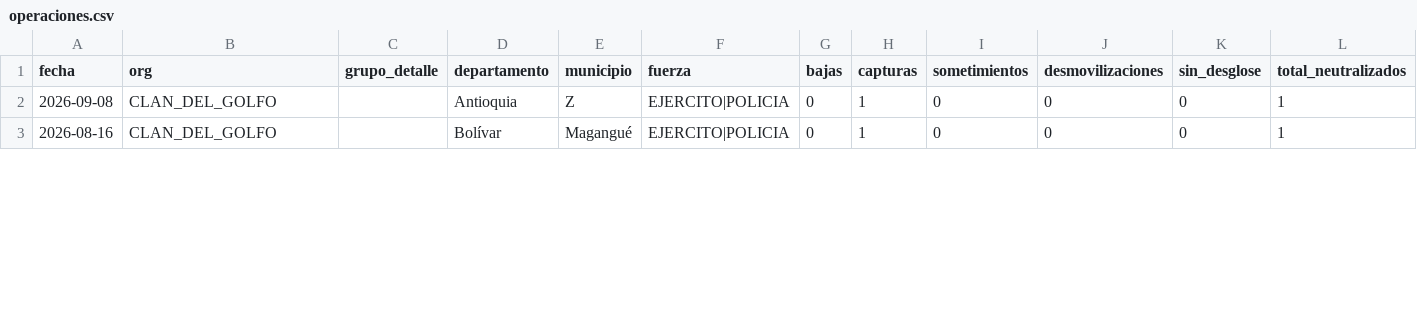
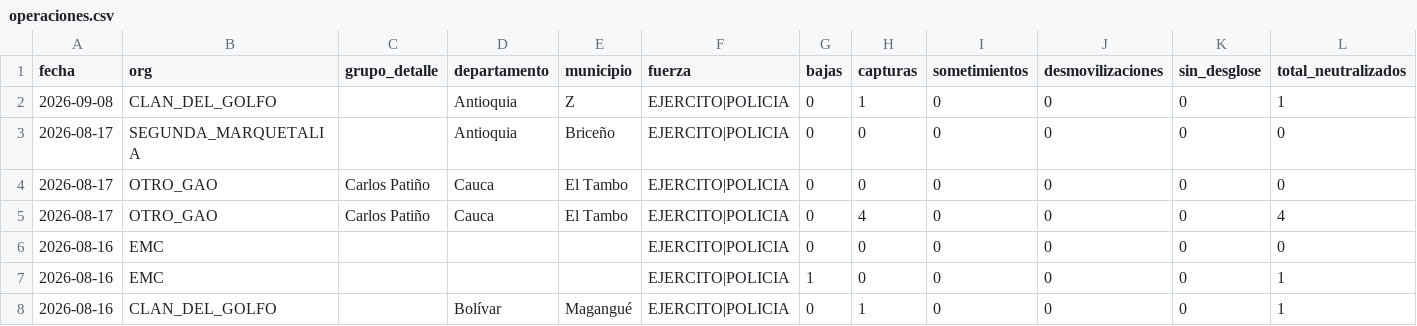
Before and after one commit to partecolombia/partecolombia-datos, a CSV file: data/operaciones.csv, drawn as a sheet; only a part is shown; rows hold the shown columns only; the diff covers the shown part only; the diff names each change by its address in the sheet, - before the commit and + after, or states it on an @@ line.

```diff
--- a/data/operaciones.csv
+++ b/data/operaciones.csv
+row 3: 2026-08-17 | SEGUNDA_MARQUETALIA |  | Antioquia | Briceño | EJERCITO|POLICIA | 0 | 0 | 0 | 0 | 0 | 0
+row 4: 2026-08-17 | OTRO_GAO | Carlos Patiño | Cauca | El Tambo | EJERCITO|POLICIA | 0 | 0 | 0 | 0 | 0 | 0
+row 5: 2026-08-17 | OTRO_GAO | Carlos Patiño | Cauca | El Tambo | EJERCITO|POLICIA | 0 | 4 | 0 | 0 | 0 | 4
+row 6: 2026-08-16 | EMC |  |  |  | EJERCITO|POLICIA | 0 | 0 | 0 | 0 | 0 | 0
+row 7: 2026-08-16 | EMC |  |  |  | EJERCITO|POLICIA | 1 | 0 | 0 | 0 | 0 | 1
```
Also changed, not shown: 5 added rows, 2 removed rows and 2 edited cells elsewhere in this file, data/serie_diaria.csv, 5 other files.
